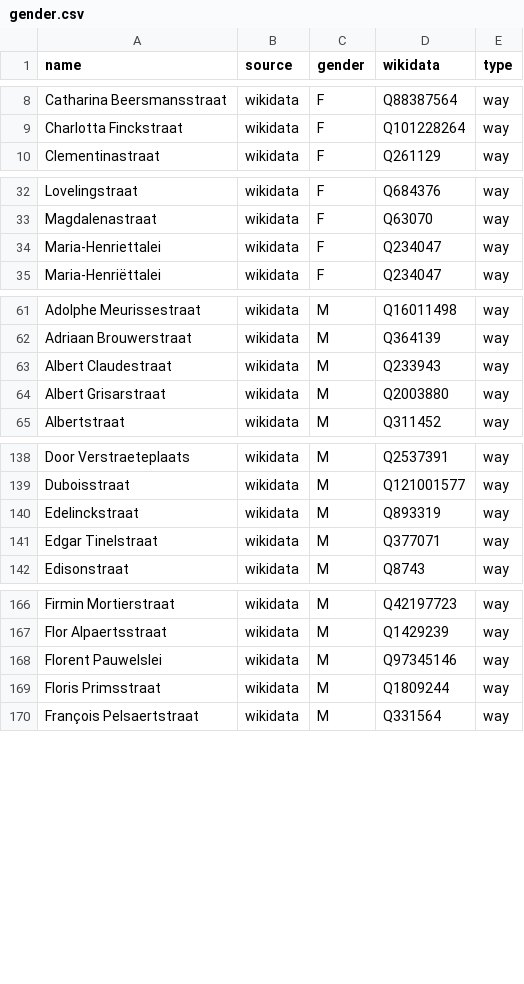
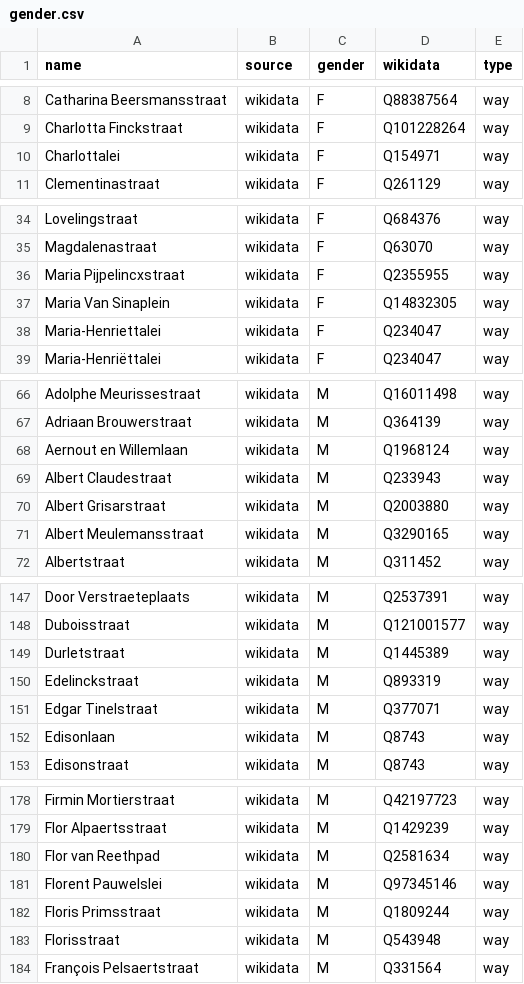
Before and after one commit to EqualStreetNames/equalstreetnames-antwerpen, a CSV file: data/gender.csv, drawn as a sheet; only a part is shown, gaps mark what is left out; the diff covers the shown part only; the diff names each change by its address in the sheet, - before the commit and + after, or states it on an @@ line.

```diff
--- a/data/gender.csv
+++ b/data/gender.csv
+row 10: Charlottalei | wikidata | F | Q154971 | way
+row 36: Maria Pijpelincxstraat | wikidata | F | Q2355955 | way
+row 37: Maria Van Sinaplein | wikidata | F | Q14832305 | way
+row 68: Aernout en Willemlaan | wikidata | M | Q1968124 | way
+row 71: Albert Meulemansstraat | wikidata | M | Q3290165 | way
+row 149: Durletstraat | wikidata | M | Q1445389 | way
+row 152: Edisonlaan | wikidata | M | Q8743 | way
+row 180: Flor van Reethpad | wikidata | M | Q2581634 | way
+row 183: Florisstraat | wikidata | M | Q543948 | way
```
Also changed, not shown: 19 added rows elsewhere in this file, data/other.csv, 3 other files.
